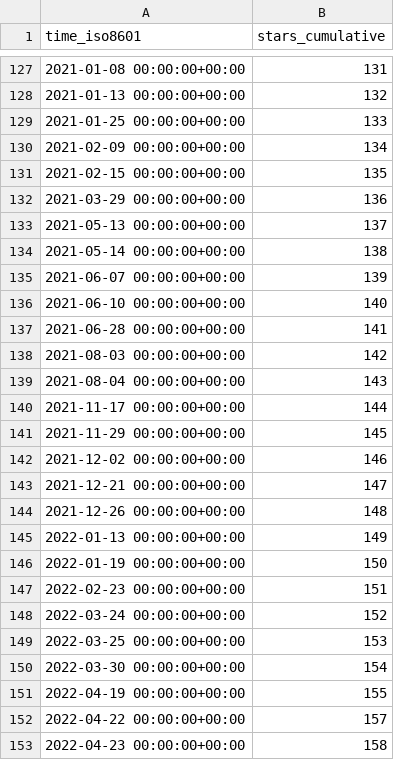
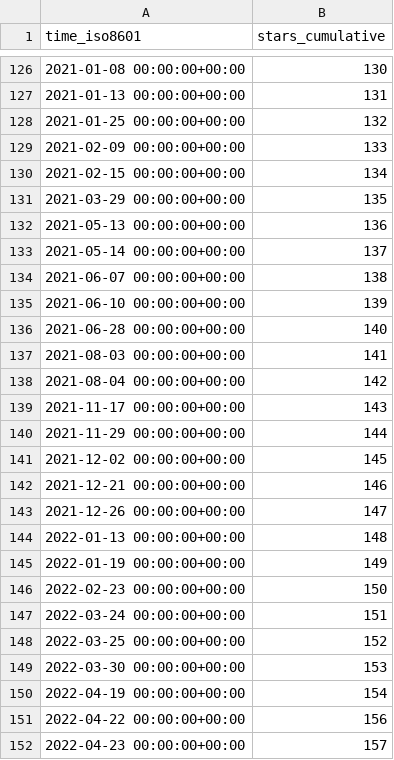
Before and after one commit to mgduda/MPAS-Model-stats, a CSV file: MPAS-Dev/MPAS-Model/ghrs-data/stargazers.csv, drawn as a sheet; only a part is shown, gaps mark what is left out; the diff covers the shown part only.

```diff
--- a/MPAS-Dev/MPAS-Model/ghrs-data/stargazers.csv
+++ b/MPAS-Dev/MPAS-Model/ghrs-data/stargazers.csv
@@ -127,27 +126,27 @@ time_iso8601,stars_cumulative
-2021-01-08 00:00:00+00:00,131
-2021-01-13 00:00:00+00:00,132
-2021-01-25 00:00:00+00:00,133
-2021-02-09 00:00:00+00:00,134
-2021-02-15 00:00:00+00:00,135
-2021-03-29 00:00:00+00:00,136
-2021-05-13 00:00:00+00:00,137
-2021-05-14 00:00:00+00:00,138
-2021-06-07 00:00:00+00:00,139
-2021-06-10 00:00:00+00:00,140
-2021-06-28 00:00:00+00:00,141
-2021-08-03 00:00:00+00:00,142
-2021-08-04 00:00:00+00:00,143
-2021-11-17 00:00:00+00:00,144
-2021-11-29 00:00:00+00:00,145
-2021-12-02 00:00:00+00:00,146
-2021-12-21 00:00:00+00:00,147
-2021-12-26 00:00:00+00:00,148
-2022-01-13 00:00:00+00:00,149
-2022-01-19 00:00:00+00:00,150
-2022-02-23 00:00:00+00:00,151
-2022-03-24 00:00:00+00:00,152
-2022-03-25 00:00:00+00:00,153
-2022-03-30 00:00:00+00:00,154
-2022-04-19 00:00:00+00:00,155
-2022-04-22 00:00:00+00:00,157
-2022-04-23 00:00:00+00:00,158
+2021-01-08 00:00:00+00:00,130
+2021-01-13 00:00:00+00:00,131
+2021-01-25 00:00:00+00:00,132
+2021-02-09 00:00:00+00:00,133
+2021-02-15 00:00:00+00:00,134
+2021-03-29 00:00:00+00:00,135
+2021-05-13 00:00:00+00:00,136
+2021-05-14 00:00:00+00:00,137
+2021-06-07 00:00:00+00:00,138
+2021-06-10 00:00:00+00:00,139
+2021-06-28 00:00:00+00:00,140
+2021-08-03 00:00:00+00:00,141
+2021-08-04 00:00:00+00:00,142
+2021-11-17 00:00:00+00:00,143
+2021-11-29 00:00:00+00:00,144
+2021-12-02 00:00:00+00:00,145
+2021-12-21 00:00:00+00:00,146
+2021-12-26 00:00:00+00:00,147
+2022-01-13 00:00:00+00:00,148
+2022-01-19 00:00:00+00:00,149
+2022-02-23 00:00:00+00:00,150
+2022-03-24 00:00:00+00:00,151
+2022-03-25 00:00:00+00:00,152
+2022-03-30 00:00:00+00:00,153
+2022-04-19 00:00:00+00:00,154
+2022-04-22 00:00:00+00:00,156
+2022-04-23 00:00:00+00:00,157
```
Also changed, not shown: 1 removed row and 154 edited cells elsewhere in this file.
